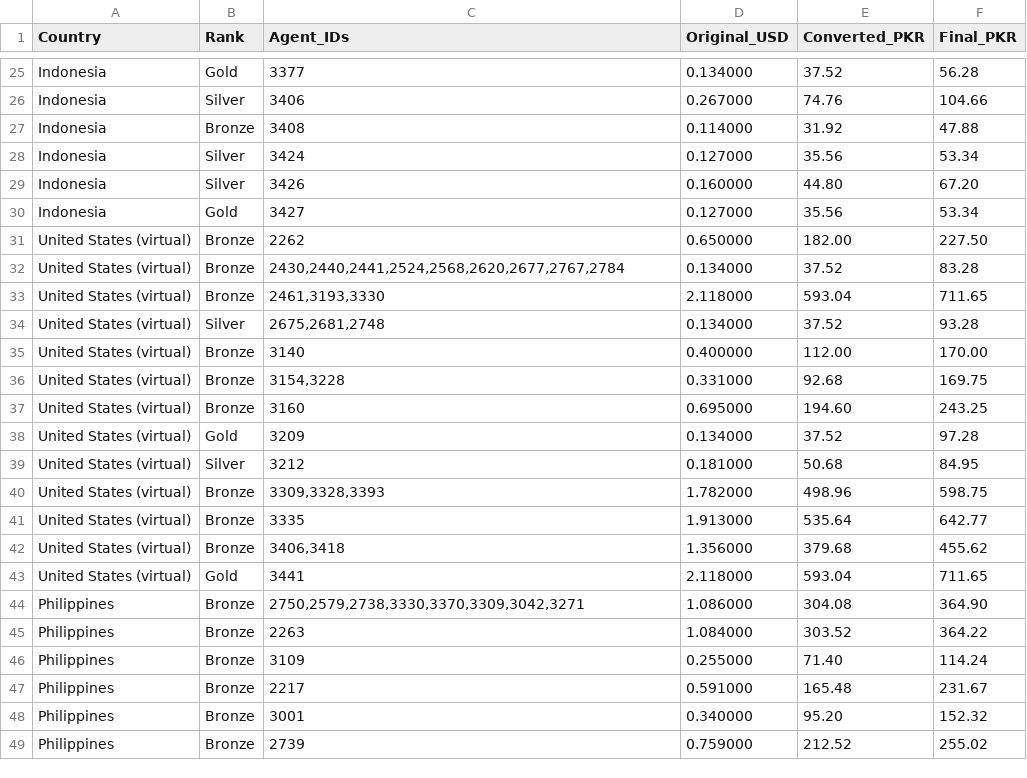
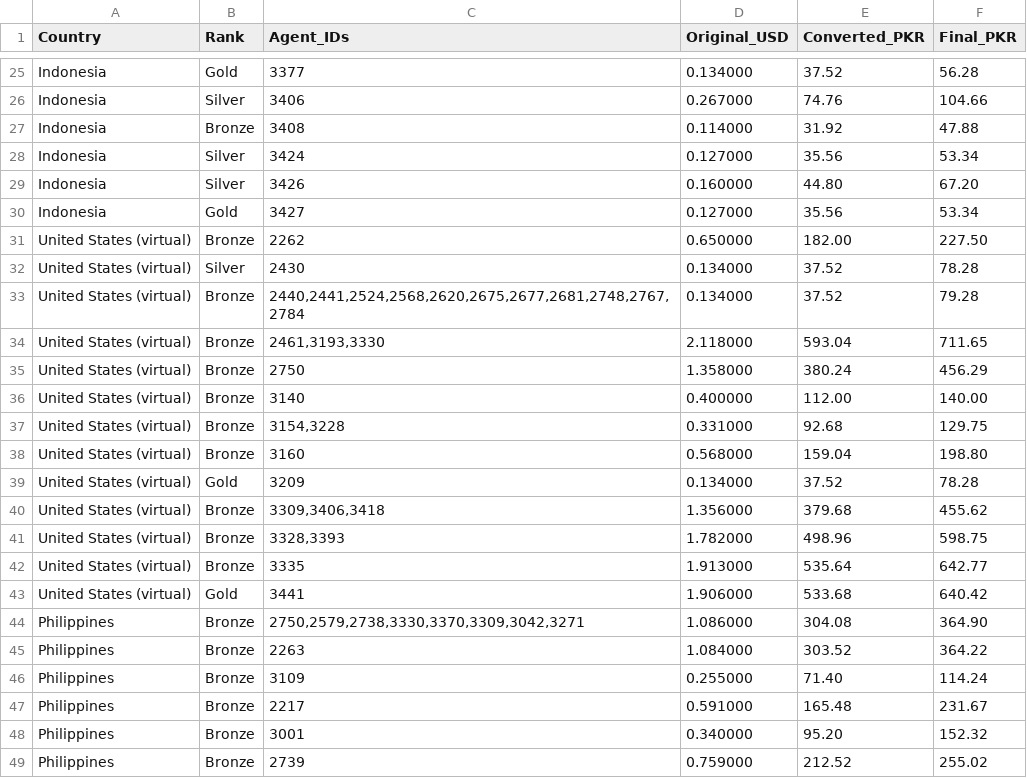
Before and after one commit to trailsirf-star/MRFSMS, a CSV file: services/whatsapp.csv, drawn as a sheet; only a part is shown, gaps mark what is left out.

Commit message:
Update whatsapp.csv

```diff
--- a/services/whatsapp.csv
+++ b/services/whatsapp.csv
@@ -31,14 +31,14 @@ Indonesia,Gold,3427,0.127000,35.56,53.34
 United States (virtual),Bronze,2262,0.650000,182.00,227.50
-United States (virtual),Bronze,"2430,2440,2441,2524,2568,2620,2677,2767,2784",0.134000,37.52,83.28
+United States (virtual),Silver,2430,0.134000,37.52,78.28
+United States (virtual),Bronze,"2440,2441,2524,2568,2620,2675,2677,2681,2748,2767,2784",0.134000,37.52,79.28
 United States (virtual),Bronze,"2461,3193,3330",2.118000,593.04,711.65
-United States (virtual),Silver,"2675,2681,2748",0.134000,37.52,93.28
-United States (virtual),Bronze,3140,0.400000,112.00,170.00
-United States (virtual),Bronze,"3154,3228",0.331000,92.68,169.75
-United States (virtual),Bronze,3160,0.695000,194.60,243.25
-United States (virtual),Gold,3209,0.134000,37.52,97.28
-United States (virtual),Silver,3212,0.181000,50.68,84.95
-United States (virtual),Bronze,"3309,3328,3393",1.782000,498.96,598.75
+United States (virtual),Bronze,2750,1.358000,380.24,456.29
+United States (virtual),Bronze,3140,0.400000,112.00,140.00
+United States (virtual),Bronze,"3154,3228",0.331000,92.68,129.75
+United States (virtual),Bronze,3160,0.568000,159.04,198.80
+United States (virtual),Gold,3209,0.134000,37.52,78.28
+United States (virtual),Bronze,"3309,3406,3418",1.356000,379.68,455.62
+United States (virtual),Bronze,"3328,3393",1.782000,498.96,598.75
 United States (virtual),Bronze,3335,1.913000,535.64,642.77
-United States (virtual),Bronze,"3406,3418",1.356000,379.68,455.62
-United States (virtual),Gold,3441,2.118000,593.04,711.65
+United States (virtual),Gold,3441,1.906000,533.68,640.42
 Philippines,Bronze,"2750,2579,2738,3330,3370,3309,3042,3271",1.086000,304.08,364.90
```
